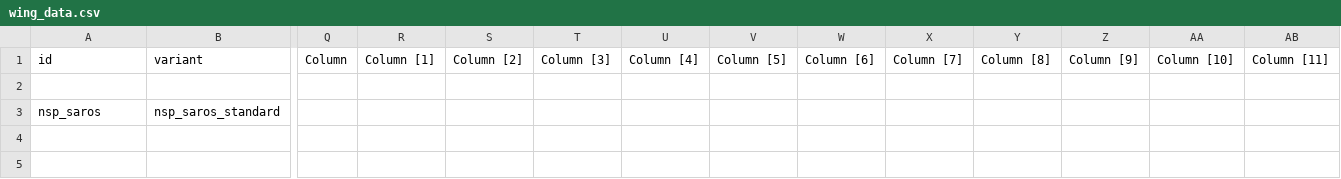
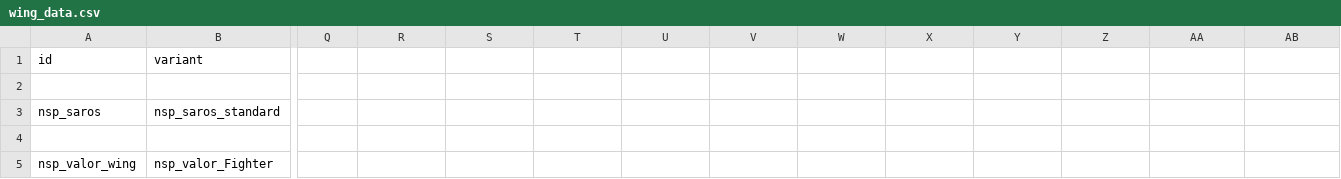
Before and after one commit to NEONN1111/XXARRA-S-VARIETY-PACK, a CSV file: data/hulls/wing_data.csv, drawn as a sheet; only a part is shown, gaps mark what is left out; rows hold the shown columns only; the diff names each change by its address in the sheet, - before the commit and + after, or states it on an @@ line.

```diff
--- a/data/hulls/wing_data.csv
+++ b/data/hulls/wing_data.csv
-Q1: Column
+Q1: (empty)
-R1: Column [1]
+R1: (empty)
-S1: Column [2]
+S1: (empty)
-T1: Column [3]
+T1: (empty)
-U1: Column [4]
+U1: (empty)
-V1: Column [5]
+V1: (empty)
-W1: Column [6]
+W1: (empty)
-X1: Column [7]
+X1: (empty)
-Y1: Column [8]
+Y1: (empty)
-Z1: Column [9]
+Z1: (empty)
-AA1: Column [10]
+AA1: (empty)
-AB1: Column [11]
+AB1: (empty)
+row 4: (empty)
+row 5: nsp_valor_wing | nsp_valor_Fighter
```
Also changed, not shown: data/hulls/ship_data.csv, data/strings/descriptions.csv, 15 other files.
